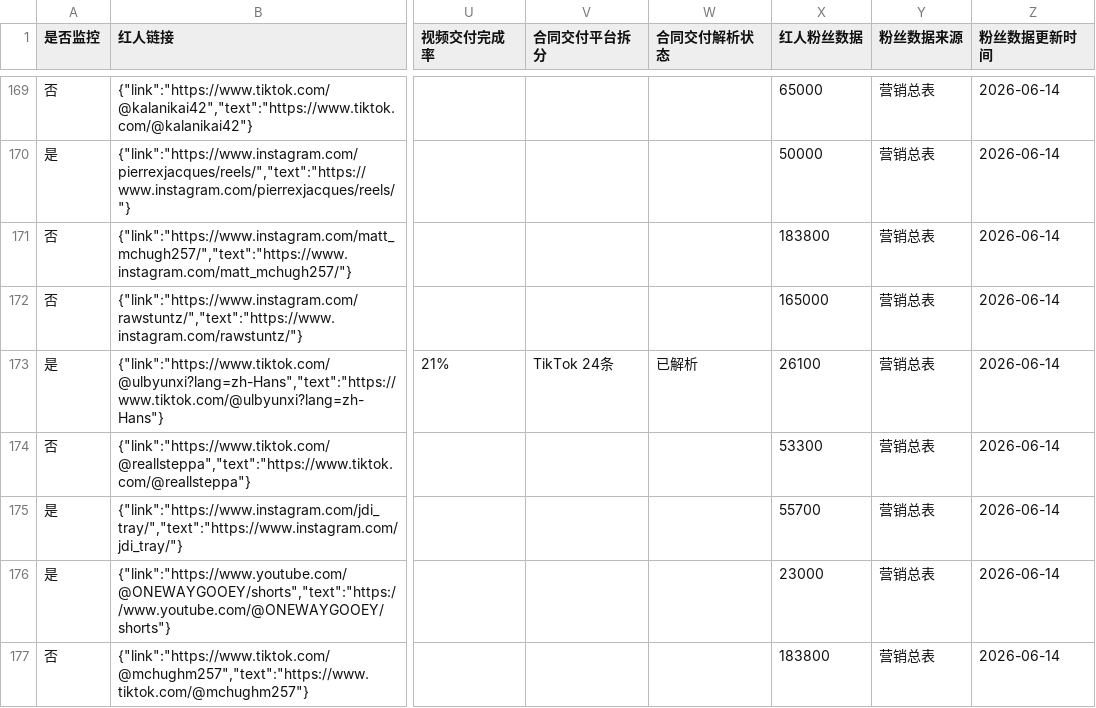
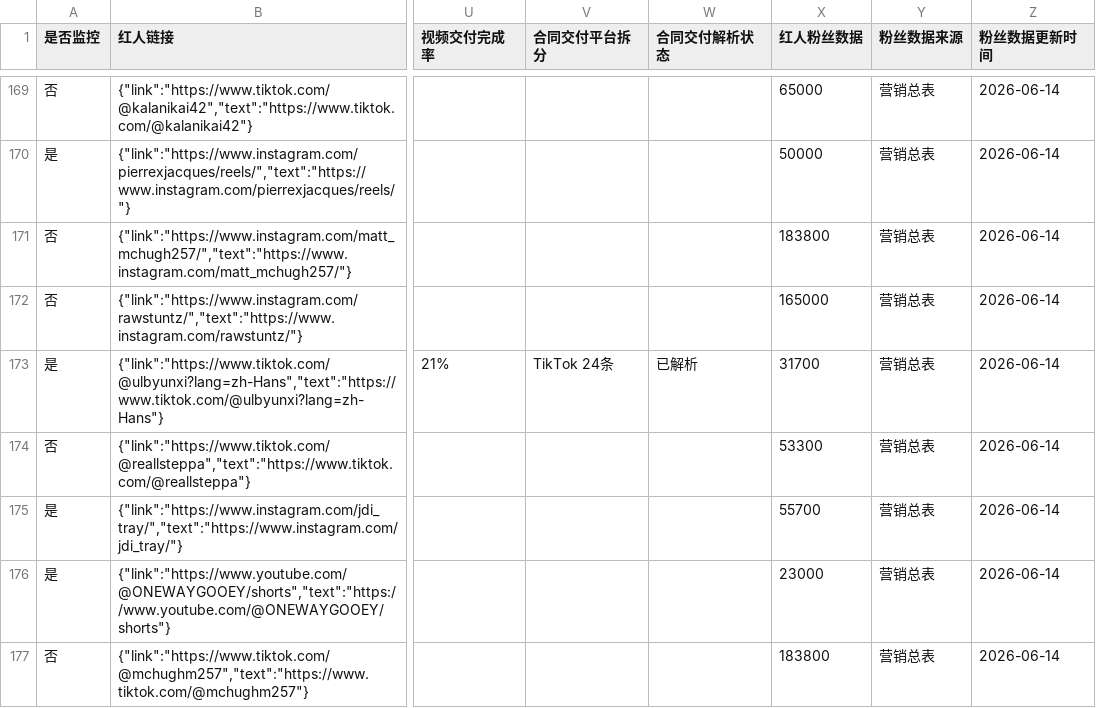
Before and after one commit to staderzafigi26-create/kol-, a CSV file: docs/static-data/exports/influencers.csv, drawn as a sheet; only a part is shown, gaps mark what is left out; the diff covers the shown part only; the diff names each change by its address in the sheet, - before the commit and + after, or states it on an @@ line.

```diff
--- a/docs/static-data/exports/influencers.csv
+++ b/docs/static-data/exports/influencers.csv
-X173 (红人粉丝数据): 26100
+X173 (红人粉丝数据): 31700
```
Also changed, not shown: 1 added row and 26 edited cells elsewhere in this file, docs/static-data/exports/runs.csv, 13 other files.
